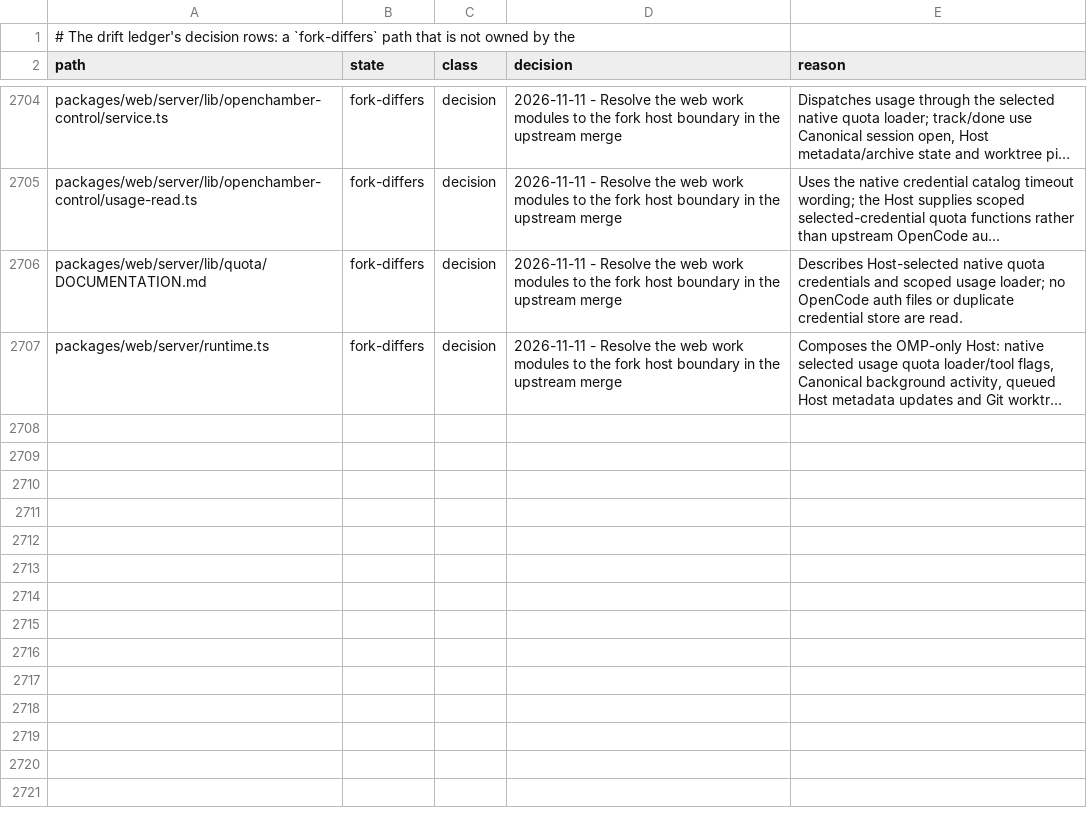
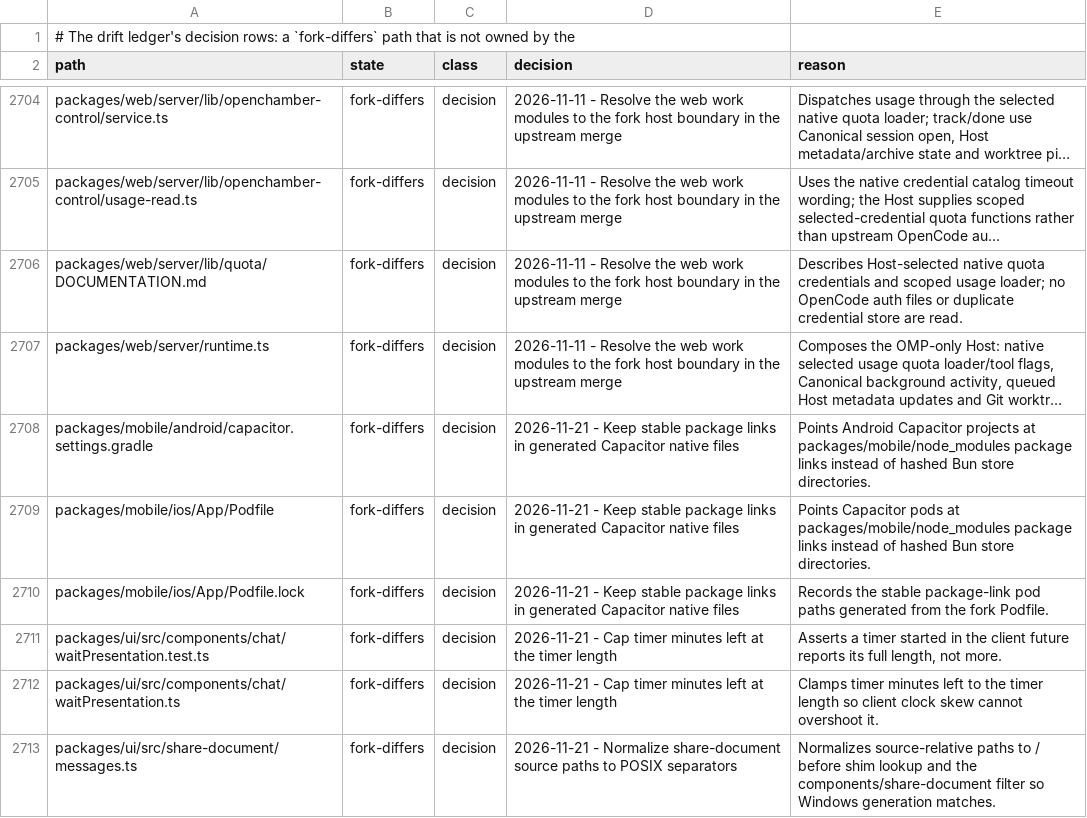
Before and after one commit to Shizuku-Yume/ohpichamber-dev, a TSV file: .workflow/upstream-deltas.tsv, drawn as a sheet; only a part is shown, gaps mark what is left out; long unchanged cells end in …; the diff names each change by its address in the sheet, - before the commit and + after, or states it on an @@ line.

```diff
--- a/.workflow/upstream-deltas.tsv
+++ b/.workflow/upstream-deltas.tsv
+row 2708: packages/mobile/android/capacitor.settings.gradle | fork-differs | decision | 2026-11-21 - Keep stable package links in generated Capacitor native files | Points Android Capacitor projects at packages/mobile/node_modules package links instead of hashed Bun store directories.
+row 2709: packages/mobile/ios/App/Podfile | fork-differs | decision | 2026-11-21 - Keep stable package links in generated Capacitor native files | Points Capacitor pods at packages/mobile/node_modules package links instead of hashed Bun store directories.
+row 2710: packages/mobile/ios/App/Podfile.lock | fork-differs | decision | 2026-11-21 - Keep stable package links in generated Capacitor native files | Records the stable package-link pod paths generated from the fork Podfile.
+row 2711: packages/ui/src/components/chat/waitPresentation.test.ts | fork-differs | decision | 2026-11-21 - Cap timer minutes left at the timer length | Asserts a timer started in the client future reports its full length, not more.
+row 2712: packages/ui/src/components/chat/waitPresentation.ts | fork-differs | decision | 2026-11-21 - Cap timer minutes left at the timer length | Clamps timer minutes left to the timer length so client clock skew cannot overshoot it.
+row 2713: packages/ui/src/share-document/messages.ts | fork-differs | decision | 2026-11-21 - Normalize share-document source paths to POSIX separators | Normalizes source-relative paths to / before shim lookup and the components/share-document filter so Windows generation matches.
```
Also changed, not shown: 1 other file.
